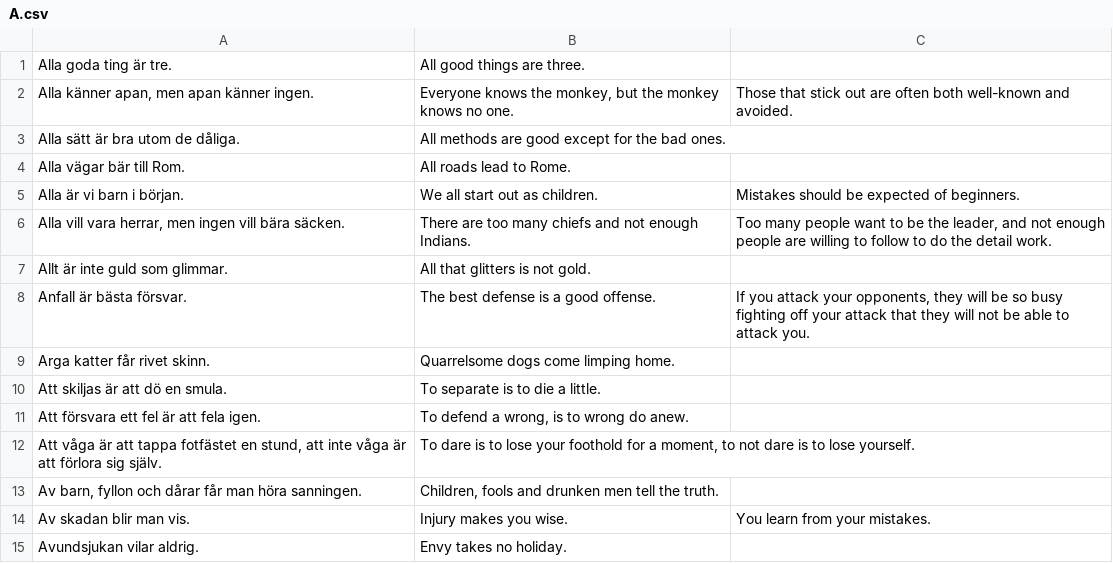
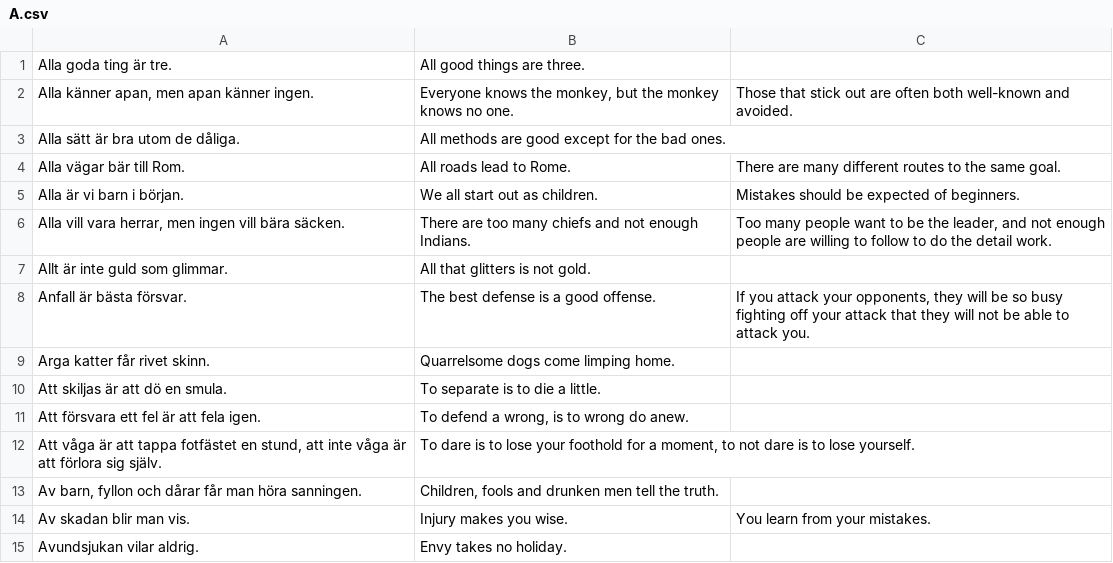
Before and after one commit to svenskan/database, a CSV file: database/A.csv, drawn as a sheet.

Commit message:
Update the database

```diff
--- a/database/A.csv
+++ b/database/A.csv
@@ -3,3 +3,3 @@ Alla goda ting är tre.,All good things are three.,
 Alla sätt är bra utom de dåliga.,All methods are good except for the bad ones.,
-Alla vägar bär till Rom.,All roads lead to Rome.,
+Alla vägar bär till Rom.,All roads lead to Rome.,There are many different routes to the same goal.
 Alla är vi barn i början.,We all start out as children.,Mistakes should be expected of beginners.
```
Also changed, not shown: 2 other files.
